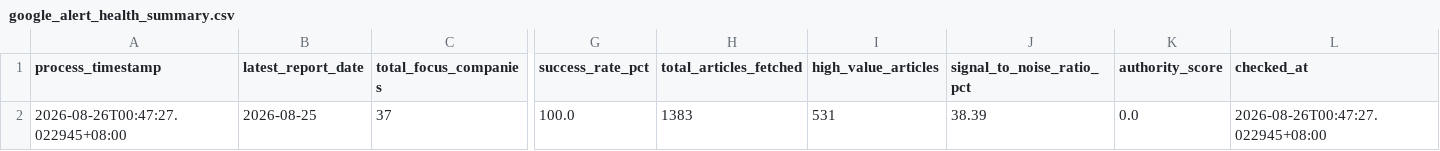
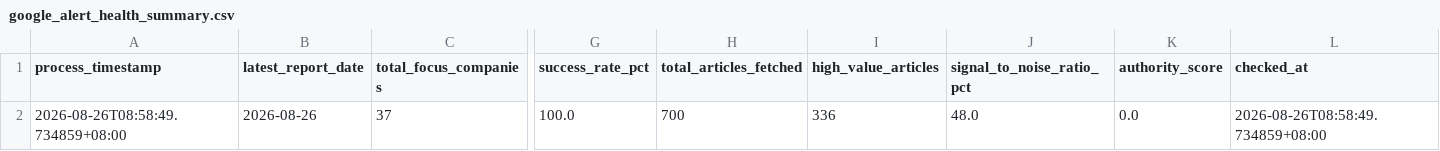
Before and after one commit to wenchiehlee-money/GoogleAlertManager, a CSV file: data/reports/google_alert_health_summary.csv, drawn as a sheet; only a part is shown, gaps mark what is left out; the diff names each change by its address in the sheet, - before the commit and + after, or states it on an @@ line.

```diff
--- a/data/reports/google_alert_health_summary.csv
+++ b/data/reports/google_alert_health_summary.csv
-A2 (process_timestamp): 2026-08-26T00:47:27.022945+08:00
+A2 (process_timestamp): 2026-08-26T08:58:49.734859+08:00
-B2 (latest_report_date): 2026-08-25
+B2 (latest_report_date): 2026-08-26
-H2 (total_articles_fetched): 1383
+H2 (total_articles_fetched): 700
-I2 (high_value_articles): 531
+I2 (high_value_articles): 336
-J2 (signal_to_noise_ratio_pct): 38.39
+J2 (signal_to_noise_ratio_pct): 48.0
-L2 (checked_at): 2026-08-26T00:47:27.022945+08:00
+L2 (checked_at): 2026-08-26T08:58:49.734859+08:00
```
Also changed, not shown: 33 other files.
